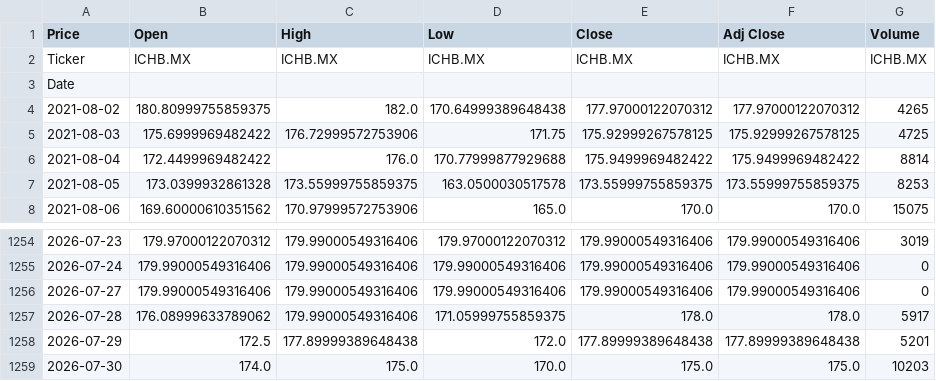
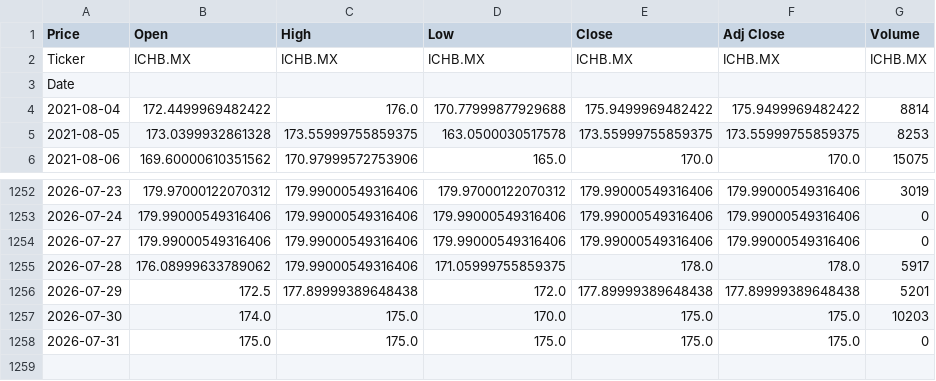
Before and after one commit to Mmito24/Finance_Analysis, a CSV file: datos_bmv/IndustriasCH_ICHB.csv, drawn as a sheet; only a part is shown, gaps mark what is left out.

```diff
--- a/datos_bmv/IndustriasCH_ICHB.csv
+++ b/datos_bmv/IndustriasCH_ICHB.csv
@@ -3,4 +3,2 @@ Ticker,ICHB.MX,ICHB.MX,ICHB.MX,ICHB.MX,ICHB.MX,ICHB.MX
 Date,,,,,,
-2021-08-02,180.80999755859375,182.0,170.64999389648438,177.97000122070312,177.97000122070312,4265
-2021-08-03,175.6999969482422,176.72999572753906,171.75,175.92999267578125,175.92999267578125,4725
 2021-08-04,172.4499969482422,176.0,170.77999877929688,175.9499969482422,175.9499969482422,8814
@@ -1259 +1257,2 @@ Date,,,,,,
 2026-07-30,174.0,175.0,170.0,175.0,175.0,10203
+2026-07-31,175.0,175.0,175.0,175.0,175.0,0
```
Also changed, not shown: datos_bmv/CocaColaFEMSAUB_FEMSAUB.csv, datos_bmv/Herdez_HERDEZ.csv, 45 other files.
